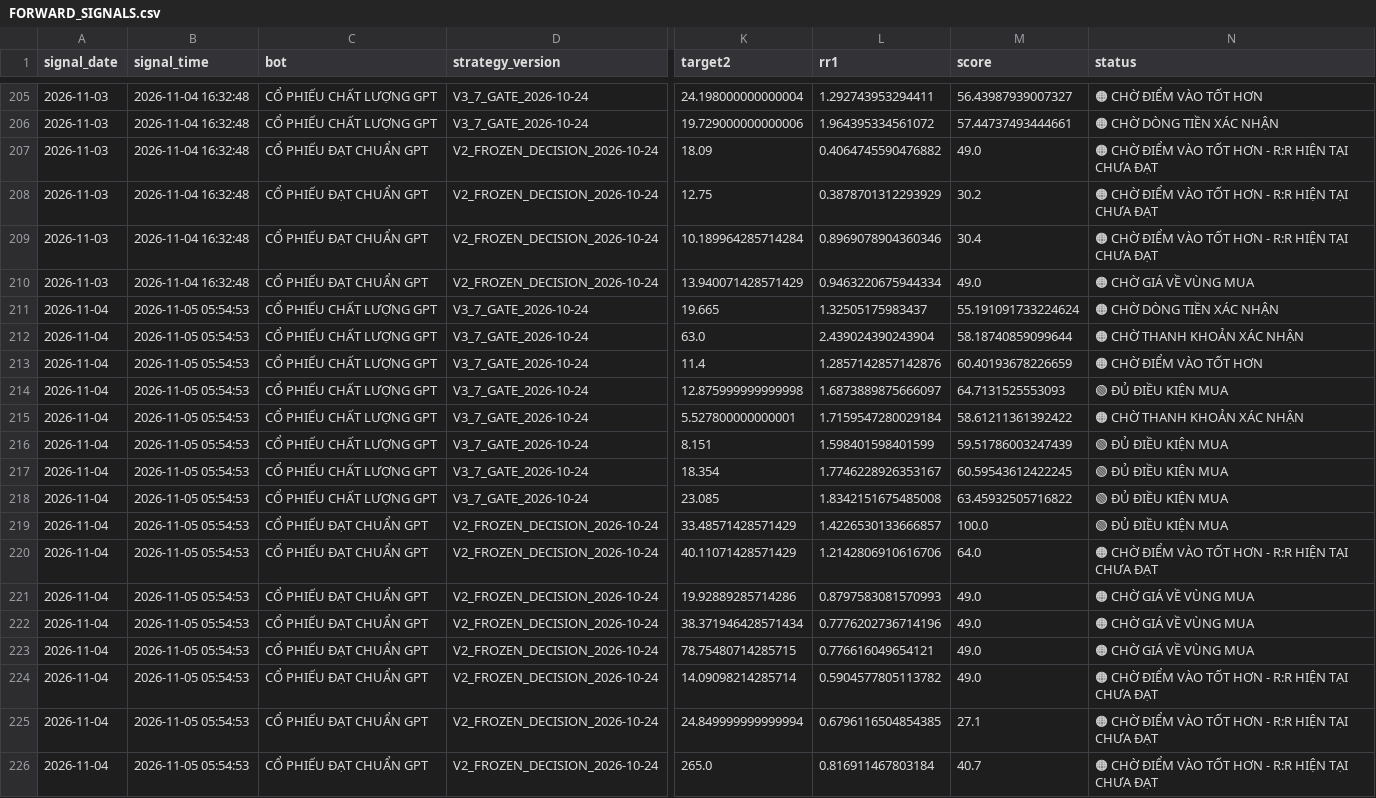
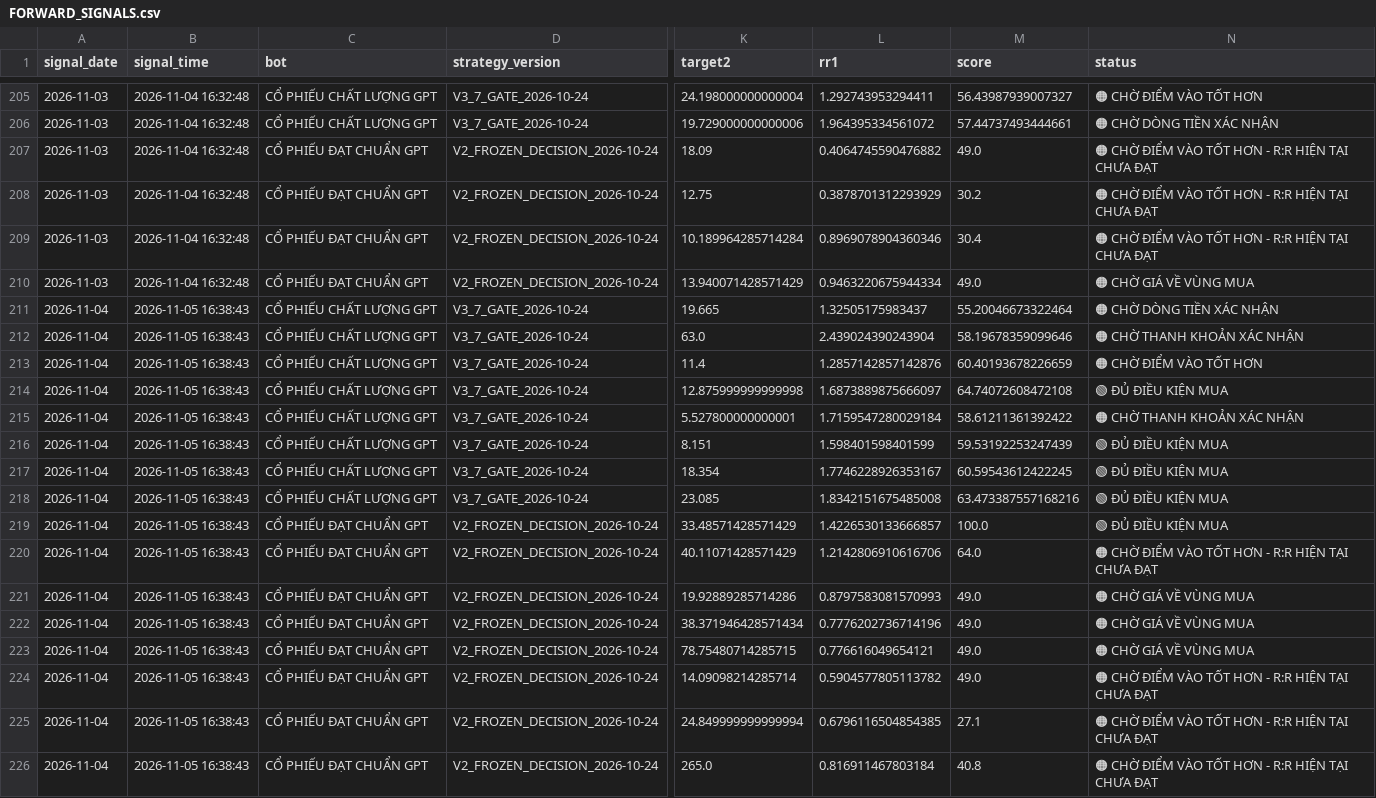
Before and after one commit to karenmanucian1-commits/TOP_5_CO_PHIEU_GPT, a CSV file: FORWARD_SIGNALS.csv, drawn as a sheet; only a part is shown, gaps mark what is left out; the diff names each change by its address in the sheet, - before the commit and + after, or states it on an @@ line.

Commit message:
Update Forward Test BUY signals

```diff
--- a/FORWARD_SIGNALS.csv
+++ b/FORWARD_SIGNALS.csv
-B211:B226 (signal_time): 2026-11-05 05:54:53
+B211:B226 (signal_time): 2026-11-05 16:38:43
-M211 (score): 55.191091733224624
+M211 (score): 55.20046673322464
-M212 (score): 58.18740859099644
+M212 (score): 58.19678359099646
-M214 (score): 64.7131525553093
+M214 (score): 64.74072608472108
-M216 (score): 59.51786003247439
+M216 (score): 59.53192253247439
-M218 (score): 63.45932505716822
+M218 (score): 63.473387557168216
-M226 (score): 40.7
+M226 (score): 40.8
```
